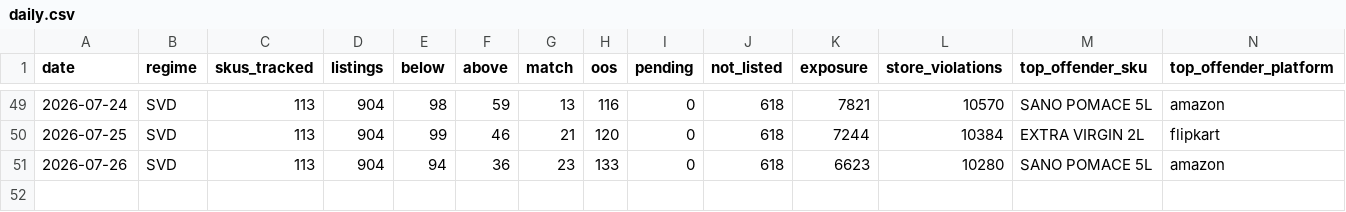
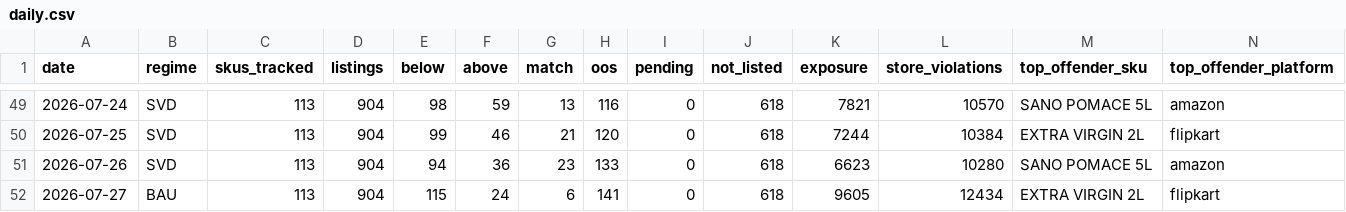
Before and after one commit to daman8271/ecom-intel, a CSV file: data/pricematch/daily.csv, drawn as a sheet; only a part is shown, gaps mark what is left out; rows hold the shown columns only; the diff names each change by its address in the sheet, - before the commit and + after, or states it on an @@ line.

Commit message:
run: flipkart 2026-07-27-1000

```diff
--- a/data/pricematch/daily.csv
+++ b/data/pricematch/daily.csv
+row 52: 2026-07-27 | BAU | 113 | 904 | 115 | 24 | 6 | 141 | 0 | 618 | 9605 | 12434 | EXTRA VIRGIN 2L | flipkart
```
Also changed, not shown: 4 other files.
